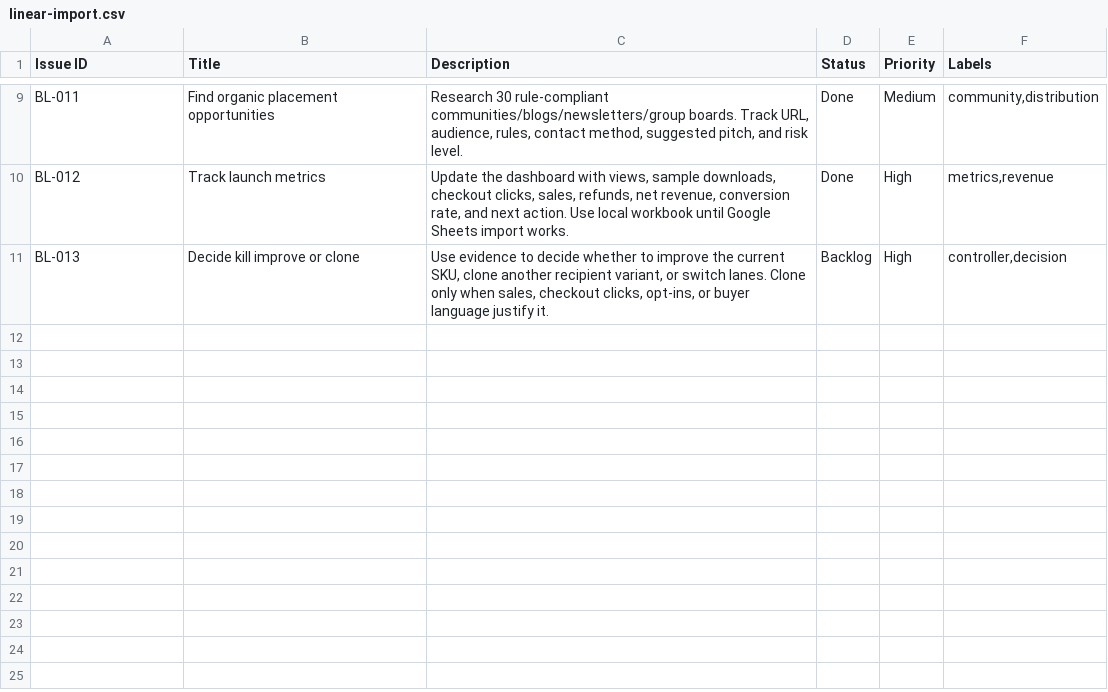
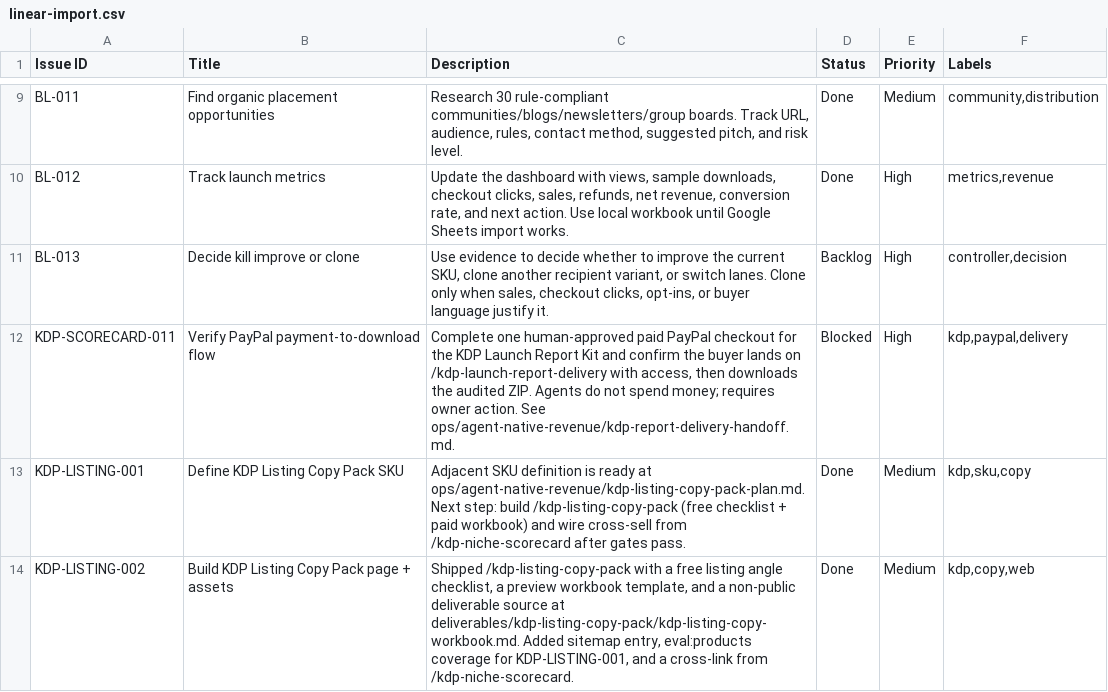
Before and after one commit to caseybattle/Battlelabs-live, a CSV file: ops/agent-native-revenue/linear-import.csv, drawn as a sheet; only a part is shown, gaps mark what is left out.

```diff
--- a/ops/agent-native-revenue/linear-import.csv
+++ b/ops/agent-native-revenue/linear-import.csv
@@ -11 +11,4 @@ BL-012,Track launch metrics,"Update the dashboard with views, sample downloads,
 BL-013,Decide kill improve or clone,"Use evidence to decide whether to improve the current SKU, clone another recipient variant, or switch lanes. Clone only when sales, checkout clicks, opt-ins, or buyer language justify it.",Backlog,High,"controller,decision"
+KDP-SCORECARD-011,Verify PayPal payment-to-download flow,"Complete one human-approved paid PayPal checkout for the KDP Launch Report Kit and confirm the buyer lands on /kdp-launch-report-delivery with access, then downloads the audited ZIP. Agents do not spend money; requires owner action. See ops/agent-native-revenue/kdp-report-delivery-handoff.md.",Blocked,High,"kdp,paypal,delivery"
+KDP-LISTING-001,Define KDP Listing Copy Pack SKU,"Adjacent SKU definition is ready at ops/agent-native-revenue/kdp-listing-copy-pack-plan.md. Next step: build /kdp-listing-copy-pack (free checklist + paid workbook) and wire cross-sell from /kdp-niche-scorecard after gates pass.",Done,Medium,"kdp,sku,copy"
+KDP-LISTING-002,Build KDP Listing Copy Pack page + assets,"Shipped /kdp-listing-copy-pack with a free listing angle checklist, a preview workbook template, and a non-public deliverable source at deliverables/kdp-listing-copy-pack/kdp-listing-copy-workbook.md. Added sitemap entry, eval:products coverage for KDP-LISTING-001, and a cross-link from /kdp-niche-scorecard.",Done,Medium,"kdp,copy,web"
```
Also changed, not shown: ops/agent-native-revenue/battlelabs-agent-product-dashboard.csv, ops/agent-native-revenue/portfolio-task-queue.csv, 15 other files.
